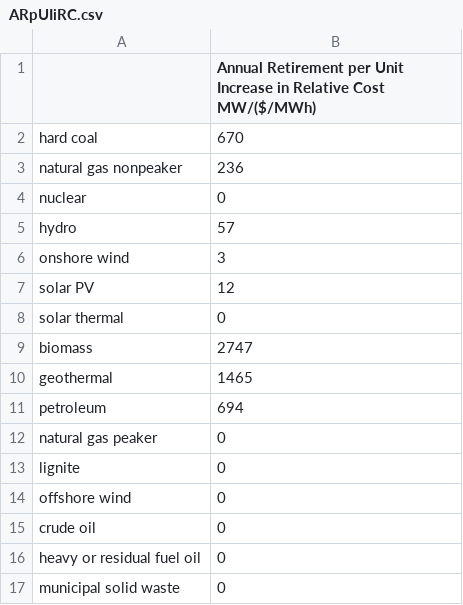
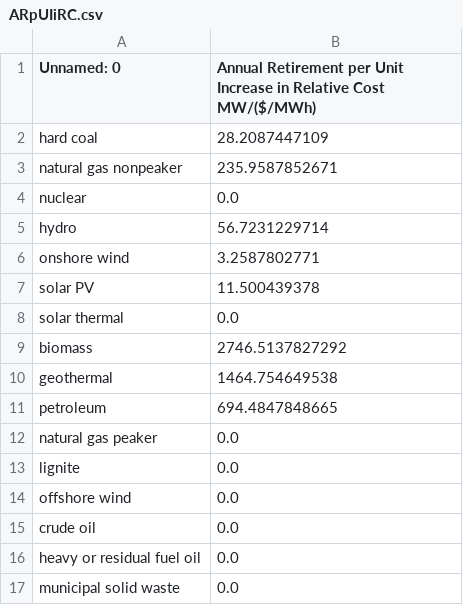
Before and after one commit to EnergyInnovation/eps-indonesia, a CSV file: InputData/elec/ARpUIiRC/ARpUIiRC.csv, drawn as a sheet.

Commit message:
Correction to coal retirement cost

```diff
--- a/InputData/elec/ARpUIiRC/ARpUIiRC.csv
+++ b/InputData/elec/ARpUIiRC/ARpUIiRC.csv
@@ -1,17 +1,17 @@
-,Annual Retirement per Unit Increase in Relative Cost MW/($/MWh)
-hard coal,670
-natural gas nonpeaker,236
-nuclear,0
-hydro,57
-onshore wind,3
-solar PV,12
-solar thermal,0
-biomass,2747
-geothermal,1465
-petroleum,694
-natural gas peaker,0
-lignite,0
-offshore wind,0
-crude oil,0
-heavy or residual fuel oil,0
-municipal solid waste,0
+Unnamed: 0,Annual Retirement per Unit Increase in Relative Cost MW/($/MWh)
+hard coal,28.2087447109
+natural gas nonpeaker,235.9587852671
+nuclear,0.0
+hydro,56.7231229714
+onshore wind,3.2587802771
+solar PV,11.500439378
+solar thermal,0.0
+biomass,2746.5137827292
+geothermal,1464.754649538
+petroleum,694.4847848665
+natural gas peaker,0.0
+lignite,0.0
+offshore wind,0.0
+crude oil,0.0
+heavy or residual fuel oil,0.0
+municipal solid waste,0.0
```
Also changed, not shown: 1 other file.
